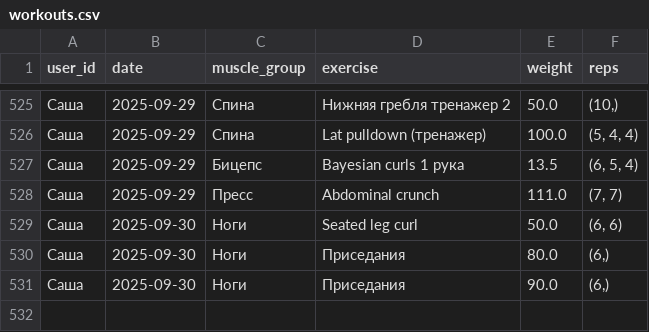
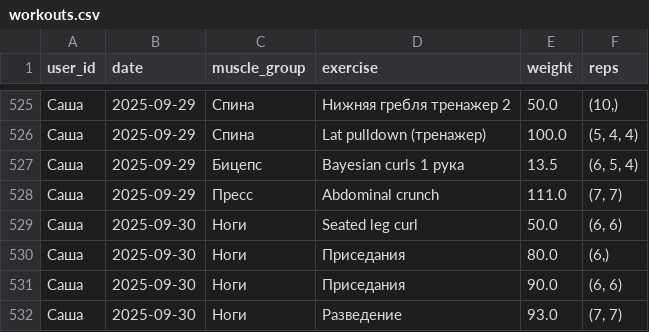
Before and after one commit to v0r0bi0v/gym-statistics, a CSV file: workouts.csv, drawn as a sheet; only a part is shown, gaps mark what is left out.

Commit message:
GYM AUTOCOMMIT 2025-09-30 06:25:11 UTC

```diff
--- a/workouts.csv
+++ b/workouts.csv
@@ -530,2 +530,3 @@ user_id;date;muscle_group;exercise;weight;reps
 Саша;2025-09-30;Ноги;Приседания;80.0;(6,)
-Саша;2025-09-30;Ноги;Приседания;90.0;(6,)
+Саша;2025-09-30;Ноги;Приседания;90.0;(6, 6)
+Саша;2025-09-30;Ноги;Разведение;93.0;(7, 7)
```
